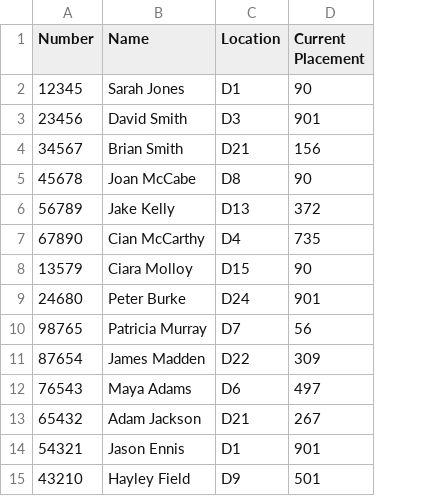
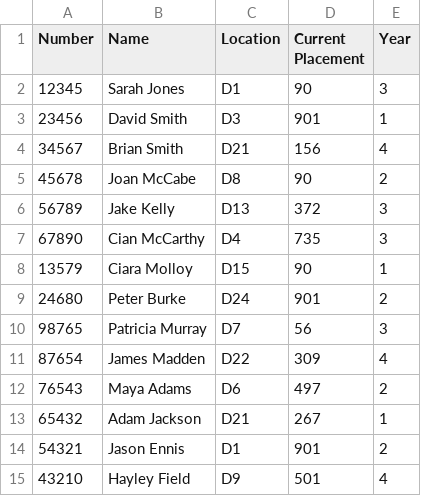
Before and after one commit to Donegaan/Sweng-Group-12, a CSV file: Students.csv, drawn as a sheet; the diff names each change by its address in the sheet, - before the commit and + after, or states it on an @@ line.

Commit message:
Add files via upload
added year column

```diff
--- a/Students.csv
+++ b/Students.csv
+column E (Year), rows 2-15: 3 | 1 | 4 | 2 | 3 | 3 | 1 | 2 | 3 | 4 | 2 | 1 | 2 | 4
```
